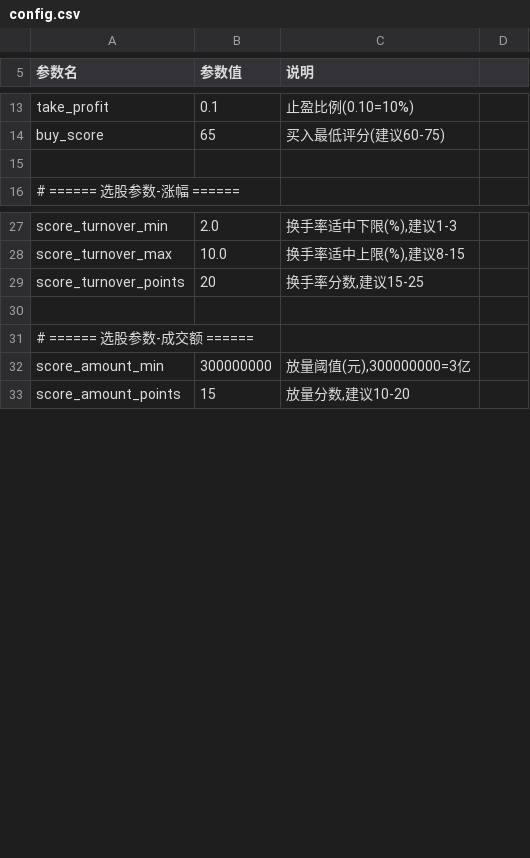
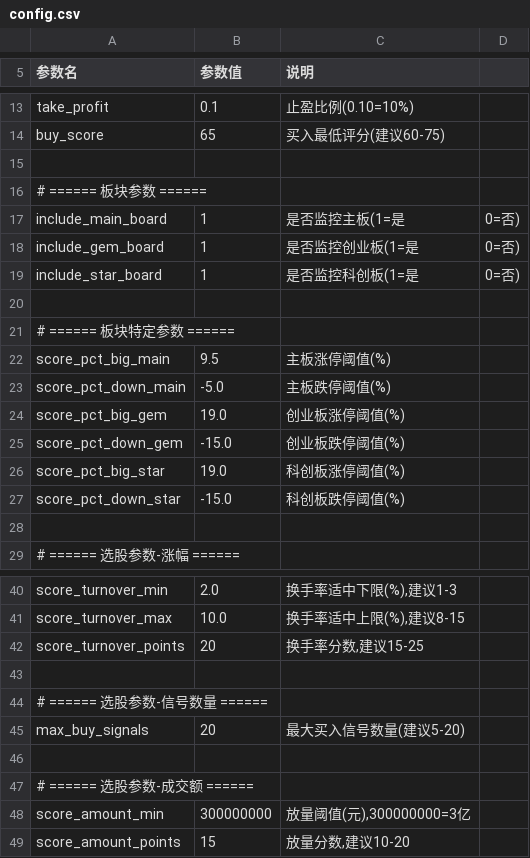
Before and after one commit to Adam0429/quant, a CSV file: config.csv, drawn as a sheet; only a part is shown, gaps mark what is left out.

```diff
--- a/config.csv
+++ b/config.csv
@@ -15,2 +15,15 @@ buy_score,65,买入最低评分(建议60-75)
 
+# ====== 板块参数 ======
+include_main_board,1,是否监控主板(1=是,0=否)
+include_gem_board,1,是否监控创业板(1=是,0=否)
+include_star_board,1,是否监控科创板(1=是,0=否)
+
+# ====== 板块特定参数 ======
+score_pct_big_main,9.5,主板涨停阈值(%)
+score_pct_down_main,-5.0,主板跌停阈值(%)
+score_pct_big_gem,19.0,创业板涨停阈值(%)
+score_pct_down_gem,-15.0,创业板跌停阈值(%)
+score_pct_big_star,19.0,科创板涨停阈值(%)
+score_pct_down_star,-15.0,科创板跌停阈值(%)
+
 # ====== 选股参数-涨幅 ======
@@ -29,2 +42,5 @@ score_turnover_max,10.0,"换手率适中上限(%),建议8-15"
 score_turnover_points,20,"换手率分数,建议15-25"
+
+# ====== 选股参数-信号数量 ======
+max_buy_signals,20,最大买入信号数量(建议5-20)
 
```
Also changed, not shown: positions.csv, 2 other files.
